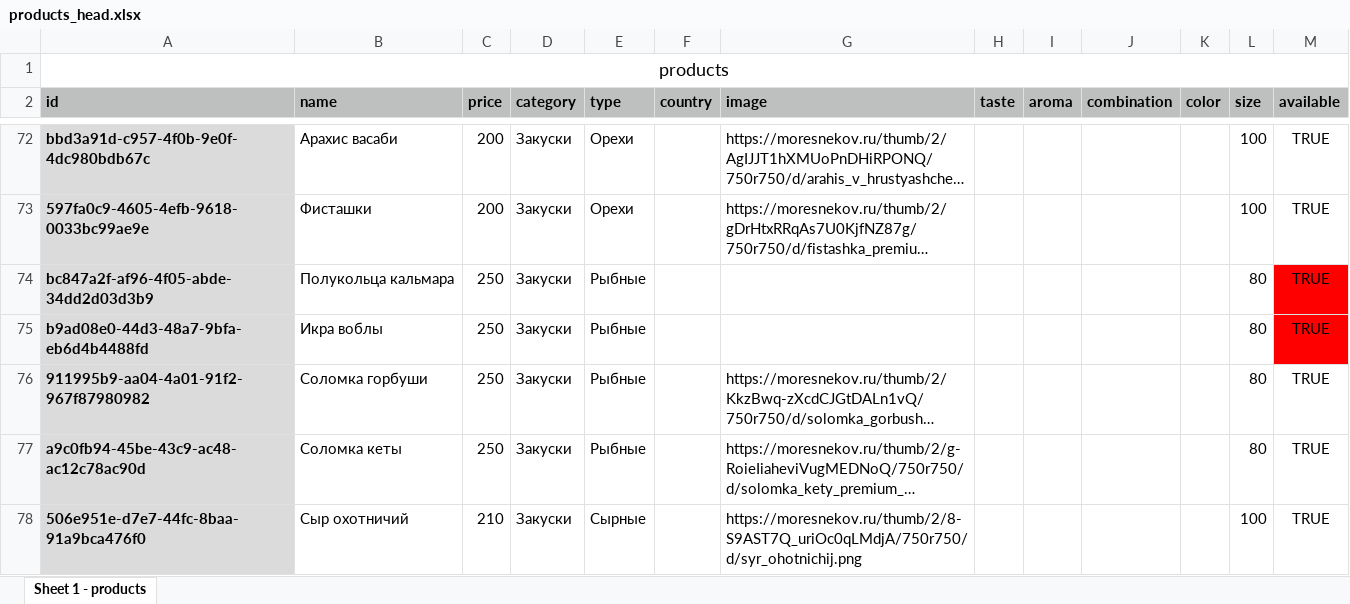
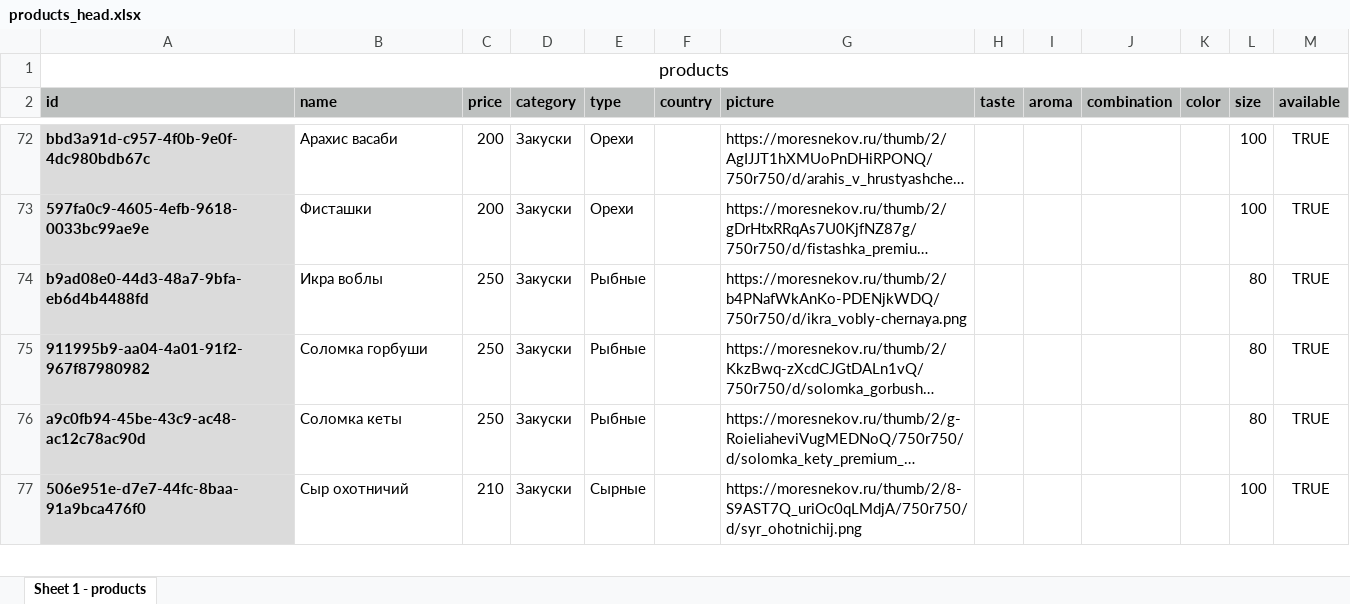
Before and after one commit to Rodion-de-Front/Beerman, an Excel workbook: backend/app/iiko/products_head.xlsx, sheet Sheet 1 - products, drawn as a sheet; only a part is shown, gaps mark what is left out; long unchanged cells end in …; values as stored, in another font and other column widths than the file's, no borders; removed rows and columns are numbered as before the commit, all else as after; the diff covers the shown part only; the diff names each change by its address in the sheet, - before the commit and + after, or states it on an @@ line.

```diff
--- a/backend/app/iiko/products_head.xlsx (sheet Sheet 1 - products)
+++ b/backend/app/iiko/products_head.xlsx (sheet Sheet 1 - products)
-G2: image
+G2: picture
-row 74: bc847a2f-af96-4f05-abde-34dd2d03d3b9 | Полукольца кальмара | 250 | Закуски | Рыбные |  |  |  |  |  |  | 80 | TRUE
-G74 (picture): (empty)
+G74 (picture): https://moresnekov.ru/thumb/2/b4PNafWkAnKo-PDENjkWDQ/750r750/d/ikra_vobly-chernaya.png
-M74 fill: #FF0000
+M74 fill: none
```
Also changed, not shown: 4 removed rows, 170 edited cells and cell formats elsewhere in this sheet, 7 other files.
